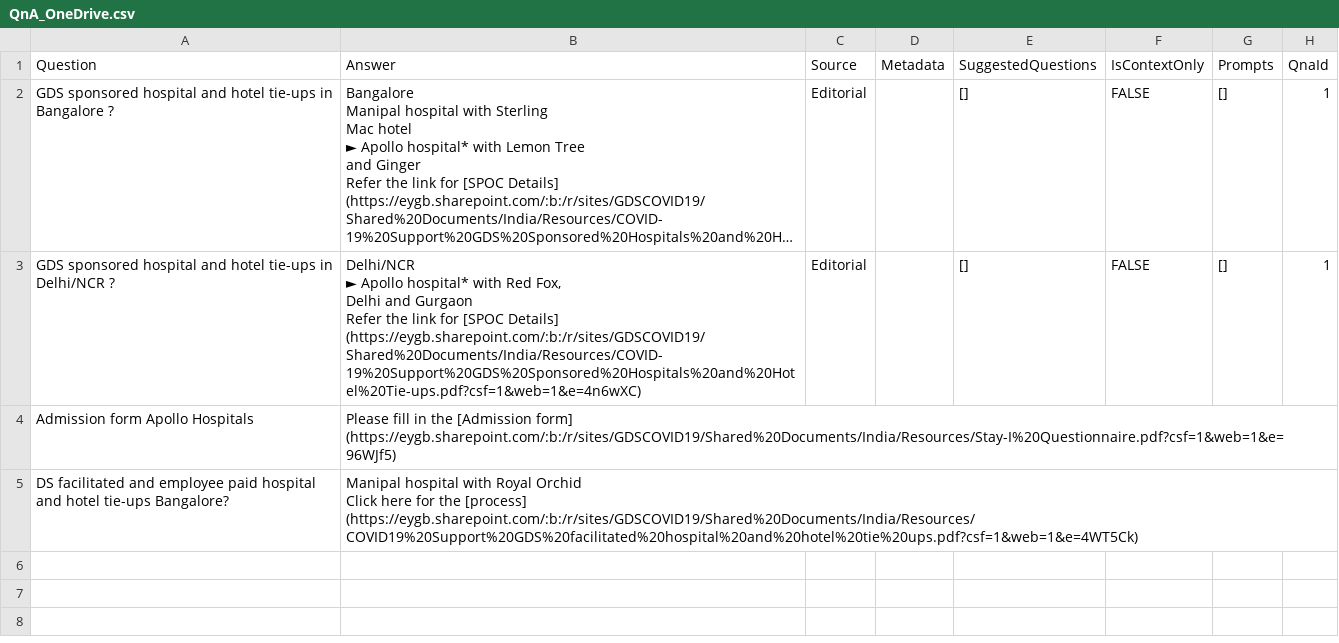
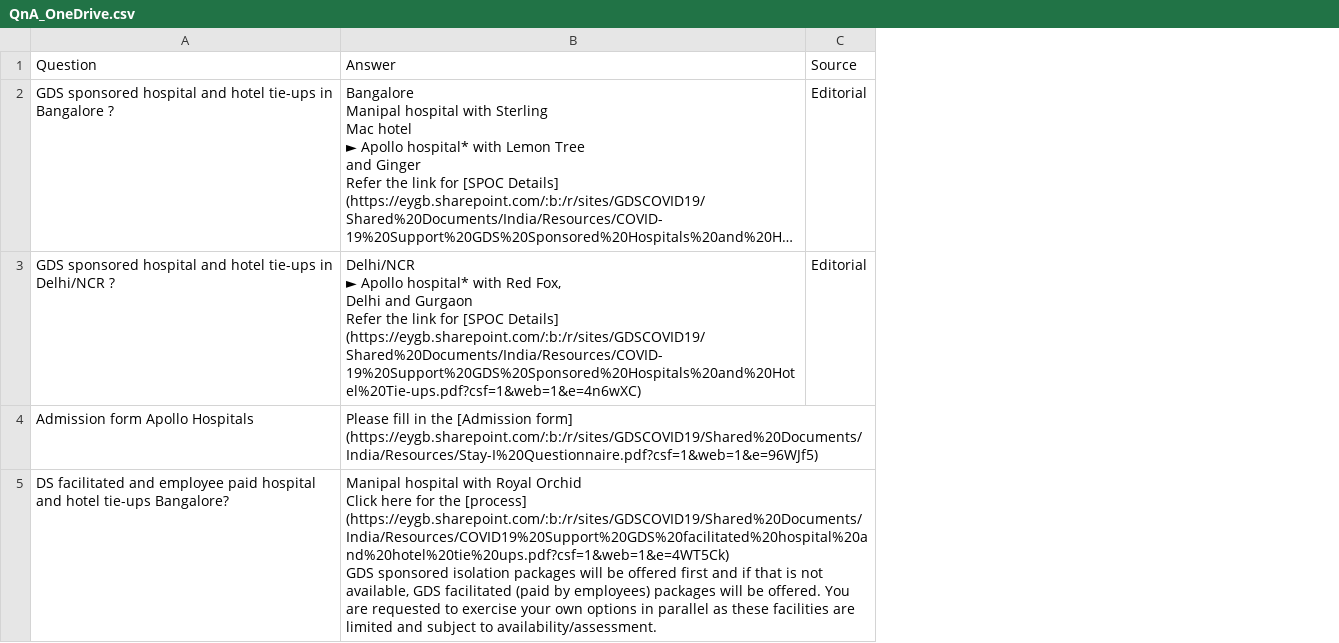
Before and after one commit to avijitghosh77/COVIDEY, a CSV file: QnA_OneDrive.csv, drawn as a sheet; only a part is shown; long unchanged cells end in …; removed rows and columns are numbered as before the commit, all else as after; ↵ is a line break in a cell; the diff covers the shown part only; the diff names each change by its address in the sheet, - before the commit and + after, or states it on an @@ line.

Commit message:
Add files via upload

```diff
--- a/QnA_OneDrive.csv
+++ b/QnA_OneDrive.csv
-column D, row 1: Metadata
-column E, rows 1-3: SuggestedQuestions | [] | []
-column F, rows 1-3: IsContextOnly | FALSE | FALSE
-column G, rows 1-3: Prompts | [] | []
-column H, rows 1-3: QnaId | 1 | 1
-B5: …[process] (https://eygb.sharepoint.com/:b:/r/sites/GDSCOVID19/Shared%20Documents/India/Resources/COVID19%20Support%20GDS%20facilitated%20hospital%20and%20hotel%20tie%20ups.pdf?csf=1&web=1&e=4WT5Ck)
+B5: …[process] (https://eygb.sharepoint.com/:b:/r/sites/GDSCOVID19/Shared%20Documents/India/Resources/COVID19%20Support%20GDS%20facilitated%20hospital%20and%20hotel%20tie%20ups.pdf?csf=1&web=1&e=4WT5Ck) ↵ GDS sponsored isolation packages will be offered first and if that is not ↵ available, GDS facilitated (paid by employees) packages will be offered. You ↵ are requested to exercise your own options in parallel as these facilities are ↵ limited and subject to availability/assessment.
```
Also changed, not shown: 9 added rows elsewhere in this file.
